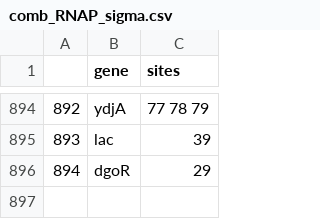
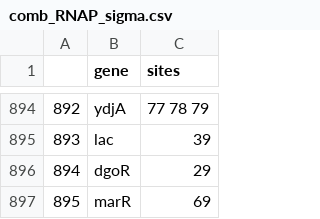
Before and after one commit to RPGroup-PBoC/RegSeq, a CSV file: data/data_for_figs/SI_false_positives/RNAP/comb_RNAP_sigma.csv, drawn as a sheet; only a part is shown, gaps mark what is left out; the diff names each change by its address in the sheet, - before the commit and + after, or states it on an @@ line.

Commit message:
data changes

```diff
--- a/data/data_for_figs/SI_false_positives/RNAP/comb_RNAP_sigma.csv
+++ b/data/data_for_figs/SI_false_positives/RNAP/comb_RNAP_sigma.csv
+row 897: 895 | marR | 69
```
Also changed, not shown: 14 other files.
